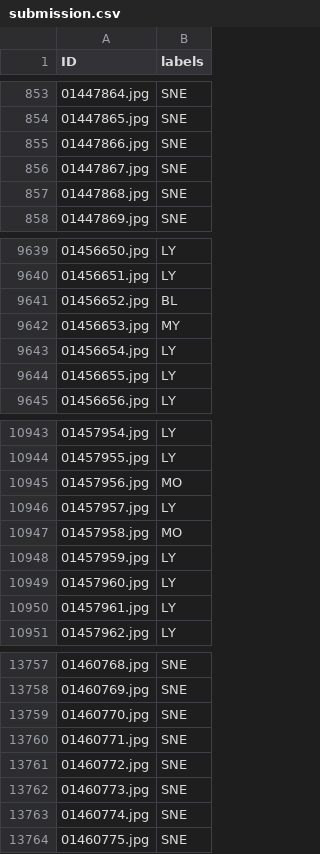
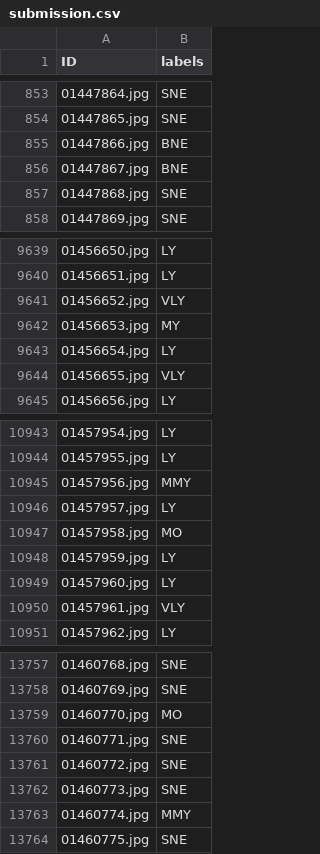
Before and after one commit to ansulx/White-Blood-Cell-Classification, a CSV file: convnextv2_large only results/submission.csv, drawn as a sheet; only a part is shown, gaps mark what is left out; the diff covers the shown part only.

Commit message:
Add all results and outputs

```diff
--- a/convnextv2_large only results/submission.csv
+++ b/convnextv2_large only results/submission.csv
@@ -854,4 +854,4 @@ ID,labels
 01447865.jpg,SNE
-01447866.jpg,SNE
-01447867.jpg,SNE
+01447866.jpg,BNE
+01447867.jpg,BNE
 01447868.jpg,SNE
@@ -9640,6 +9640,6 @@ ID,labels
 01456651.jpg,LY
-01456652.jpg,BL
+01456652.jpg,VLY
 01456653.jpg,MY
 01456654.jpg,LY
-01456655.jpg,LY
+01456655.jpg,VLY
 01456656.jpg,LY
@@ -10944,3 +10944,3 @@ ID,labels
 01457955.jpg,LY
-01457956.jpg,MO
+01457956.jpg,MMY
 01457957.jpg,LY
@@ -10949,3 +10949,3 @@ ID,labels
 01457960.jpg,LY
-01457961.jpg,LY
+01457961.jpg,VLY
 01457962.jpg,LY
@@ -13758,3 +13758,3 @@ ID,labels
 01460769.jpg,SNE
-01460770.jpg,SNE
+01460770.jpg,MO
 01460771.jpg,SNE
@@ -13762,3 +13762,3 @@ ID,labels
 01460773.jpg,SNE
-01460774.jpg,SNE
+01460774.jpg,MMY
 01460775.jpg,SNE
```
Also changed, not shown: 66 edited cells elsewhere in this file, 37 other files.
